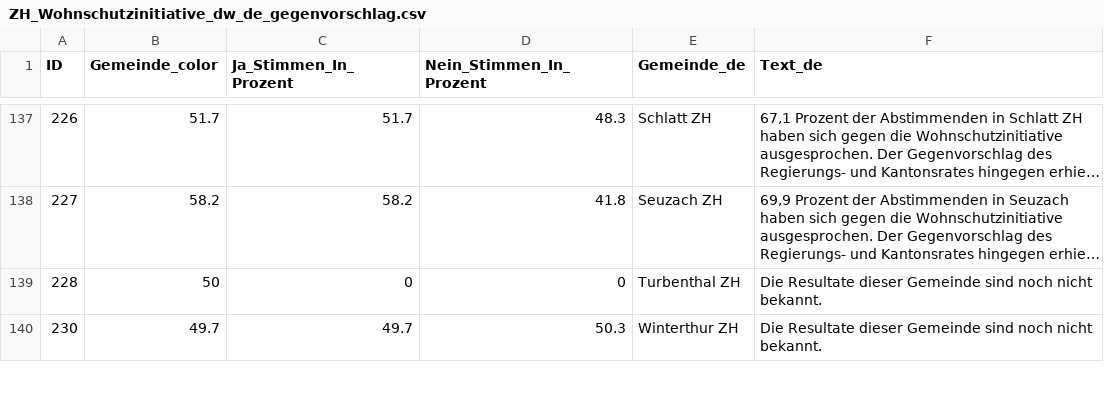
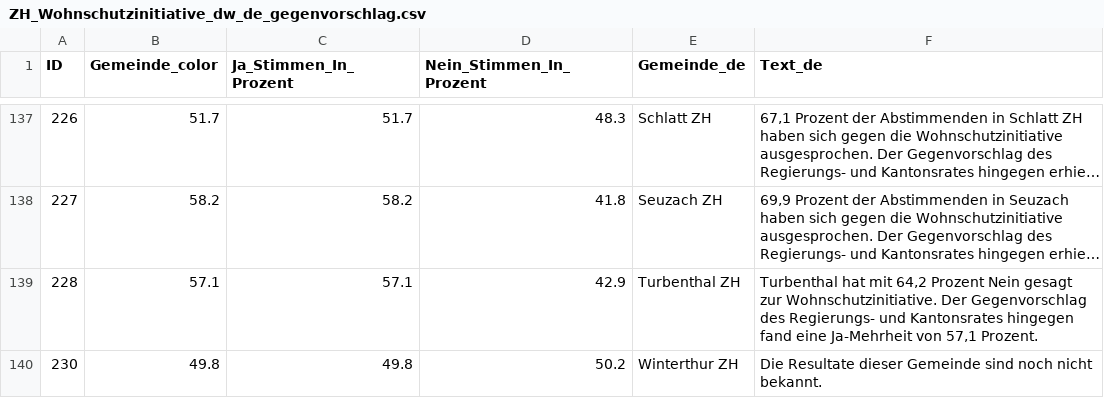
Before and after one commit to awp-finanznachrichten/lena_juni2026, a CSV file: Output_Cantons/ZH_Wohnschutzinitiative_dw_de_gegenvorschlag.csv, drawn as a sheet; only a part is shown, gaps mark what is left out; long unchanged cells end in …; the diff covers the shown part only; the diff names each change by its address in the sheet, - before the commit and + after, or states it on an @@ line.

```diff
--- a/Output_Cantons/ZH_Wohnschutzinitiative_dw_de_gegenvorschlag.csv
+++ b/Output_Cantons/ZH_Wohnschutzinitiative_dw_de_gegenvorschlag.csv
-B139 (Gemeinde_color): 50
+B139 (Gemeinde_color): 57.1
-C139 (Ja_Stimmen_In_Prozent): 0
+C139 (Ja_Stimmen_In_Prozent): 57.1
-D139 (Nein_Stimmen_In_Prozent): 0
+D139 (Nein_Stimmen_In_Prozent): 42.9
-F139 (Text_de): Die Resultate dieser Gemeinde sind noch nicht bekannt.
+F139 (Text_de): Turbenthal hat mit 64,2 Prozent Nein gesagt zur Wohnschutzinitiative. Der Gegenvorschlag des Regierungs- und Kantonsrates hingegen fand eine Ja-Mehrheit von 57,1 Prozent.
-B140 (Gemeinde_color): 49.7
+B140 (Gemeinde_color): 49.8
-C140 (Ja_Stimmen_In_Prozent): 49.7
+C140 (Ja_Stimmen_In_Prozent): 49.8
-D140 (Nein_Stimmen_In_Prozent): 50.3
+D140 (Nein_Stimmen_In_Prozent): 50.2
```
Also changed, not shown: 40 edited cells elsewhere in this file, Output_Cantons/ZH_Wohnschutzinitiative_dw_de_initiative.csv, Output_Cantons/ZH_Wohnschutzinitiative_dw_de_stichentscheid.csv, 28 other files.
